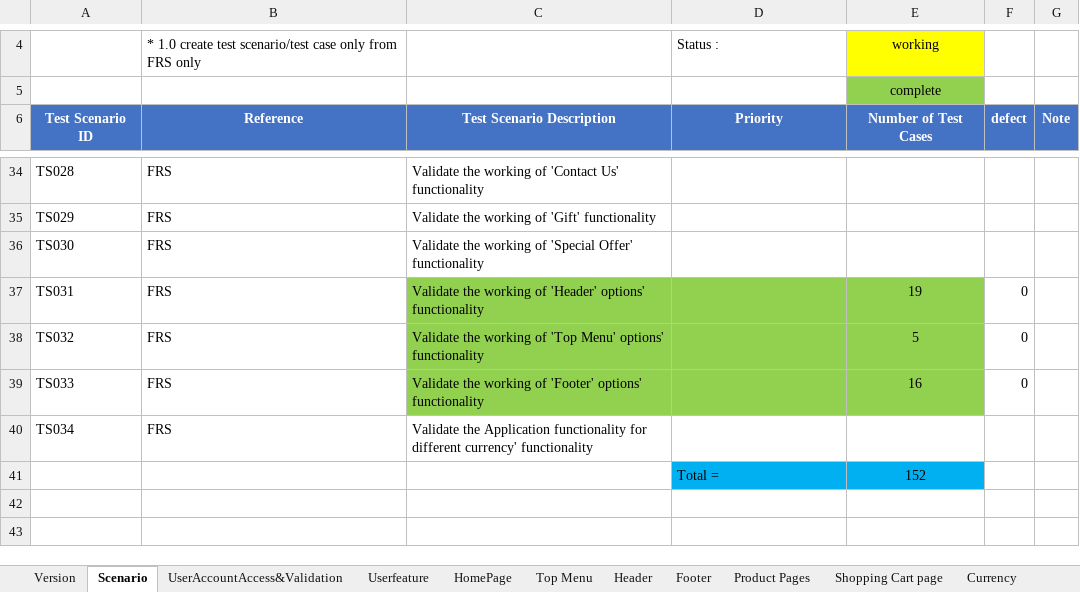
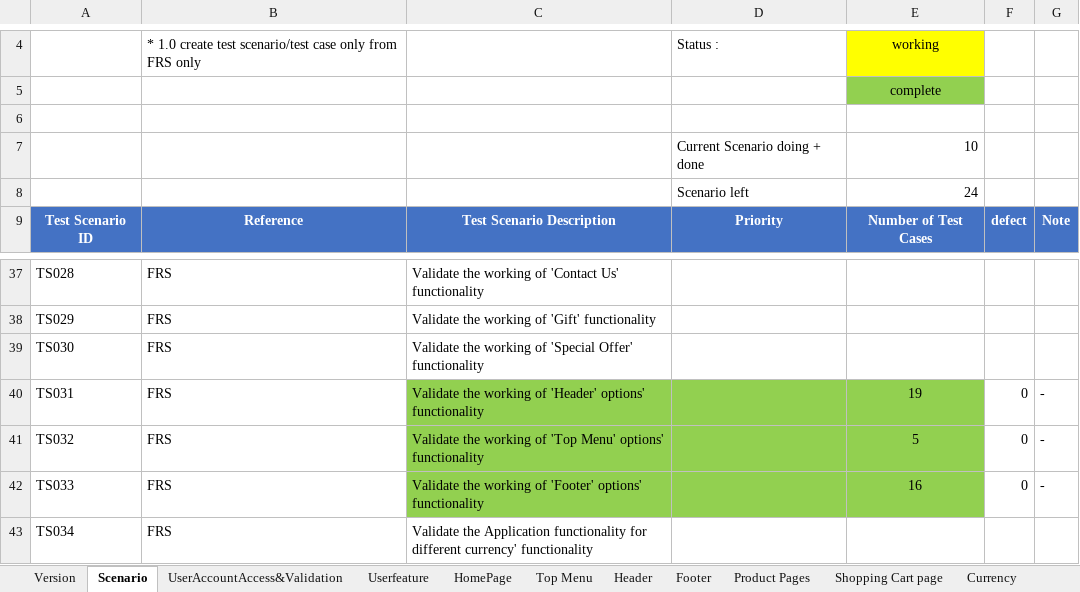
Before and after one commit to PawinThamruangthong/TestingSomething, an Excel workbook: manual test/Open cert/OpenCartFrontend.xlsx, sheet Scenario, drawn as a sheet; only a part is shown, gaps mark what is left out; the shorter side is filled out with more unchanged rows; values as stored, in another font and other column widths than the file's, no borders; conditional formats not drawn; addresses are those after the commit; the diff names each change by its address in the sheet, - before the commit and + after, or states it on an @@ line.

```diff
--- a/manual test/Open cert/OpenCartFrontend.xlsx (sheet Scenario)
+++ b/manual test/Open cert/OpenCartFrontend.xlsx (sheet Scenario)
+row 6: (empty)
+row 7:  |  |  | Current Scenario doing + done | 10
+row 8:  |  |  | Scenario left | 24
-G40:G42: (empty)
+G40:G42: -
```
Also changed, not shown: sheet Version, formulas that keep their value.
